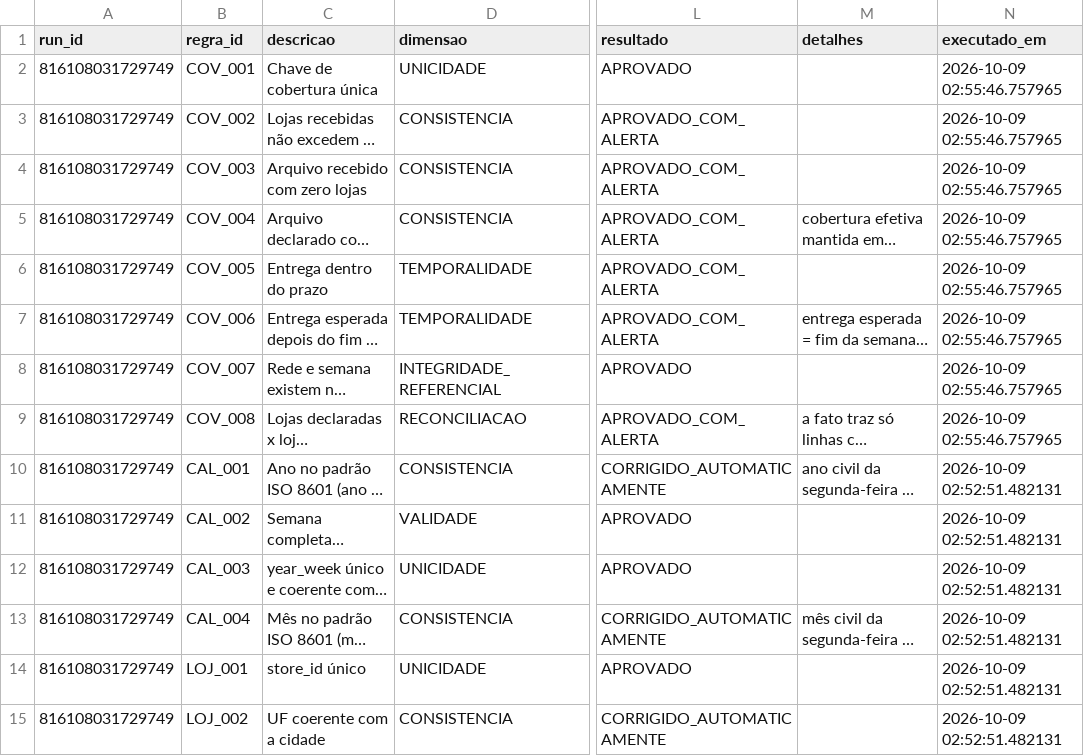
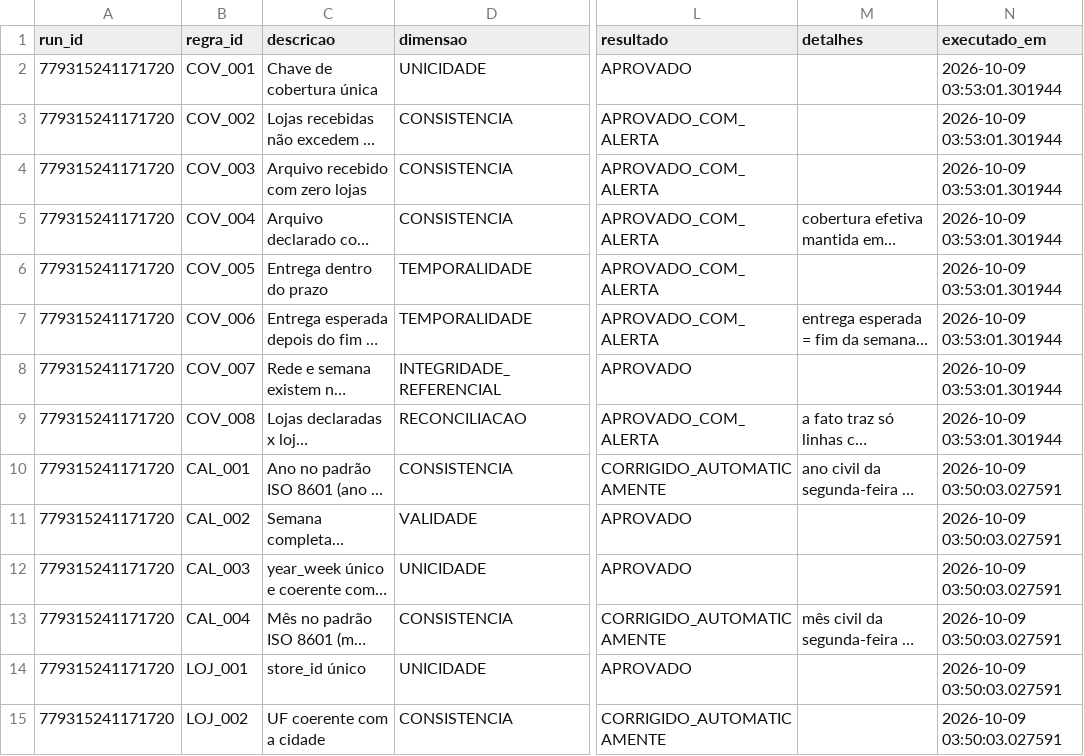
Before and after one commit to rldclaro/market-share-data-quality, a CSV file: docs/evidencias/rule_results.csv, drawn as a sheet; only a part is shown, gaps mark what is left out; long unchanged cells end in …; the diff covers the shown part only; the diff names each change by its address in the sheet, - before the commit and + after, or states it on an @@ line.

```diff
--- a/docs/evidencias/rule_results.csv
+++ b/docs/evidencias/rule_results.csv
-A2:A15 (run_id): 816108031729749
+A2:A15 (run_id): 779315241171720
-N2:N9 (executado_em): 2026-10-09 02:55:46.757965
+N2:N9 (executado_em): 2026-10-09 03:53:01.301944
-N10:N15 (executado_em): 2026-10-09 02:52:51.482131
+N10:N15 (executado_em): 2026-10-09 03:50:03.027591
```
Also changed, not shown: 100 edited cells elsewhere in this file, 10 other files.
